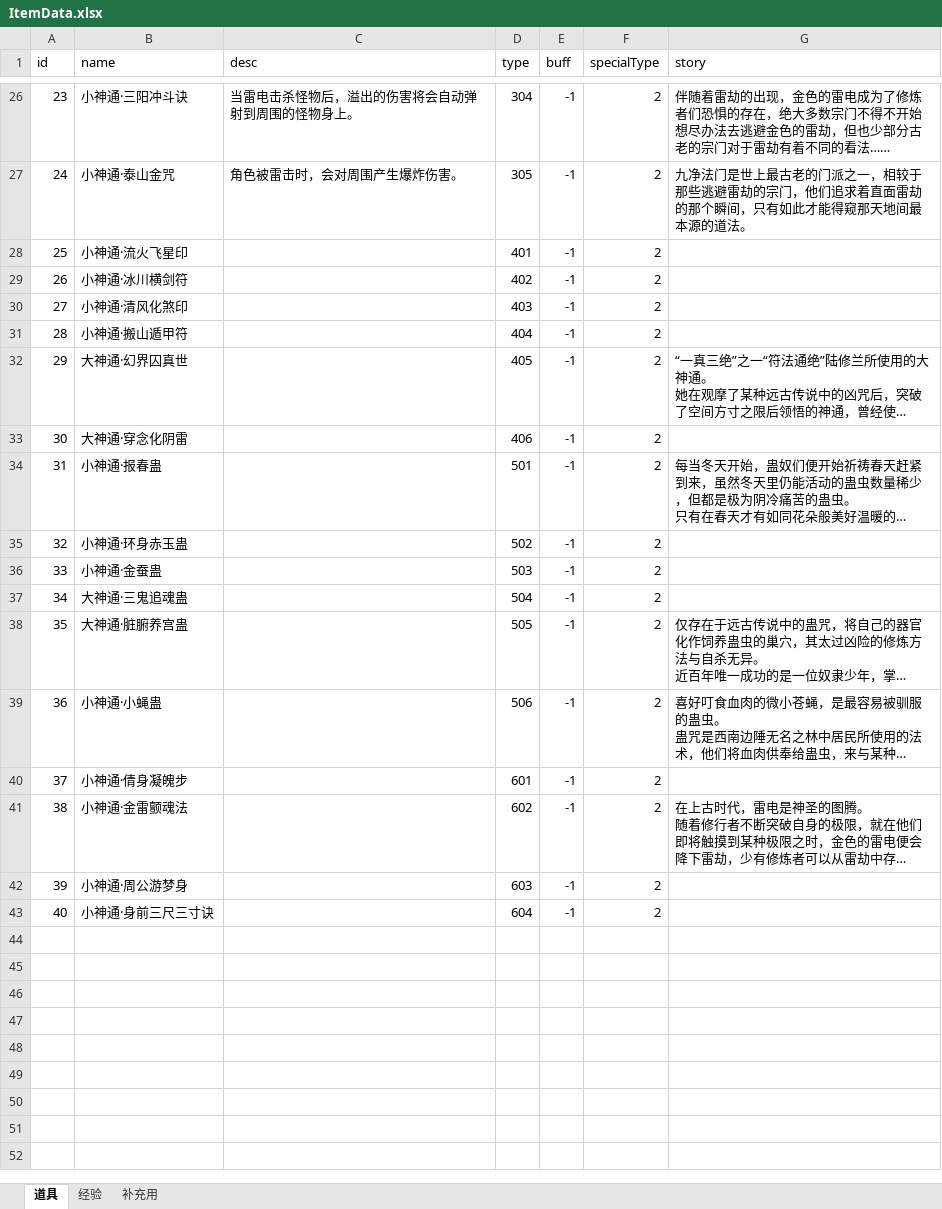
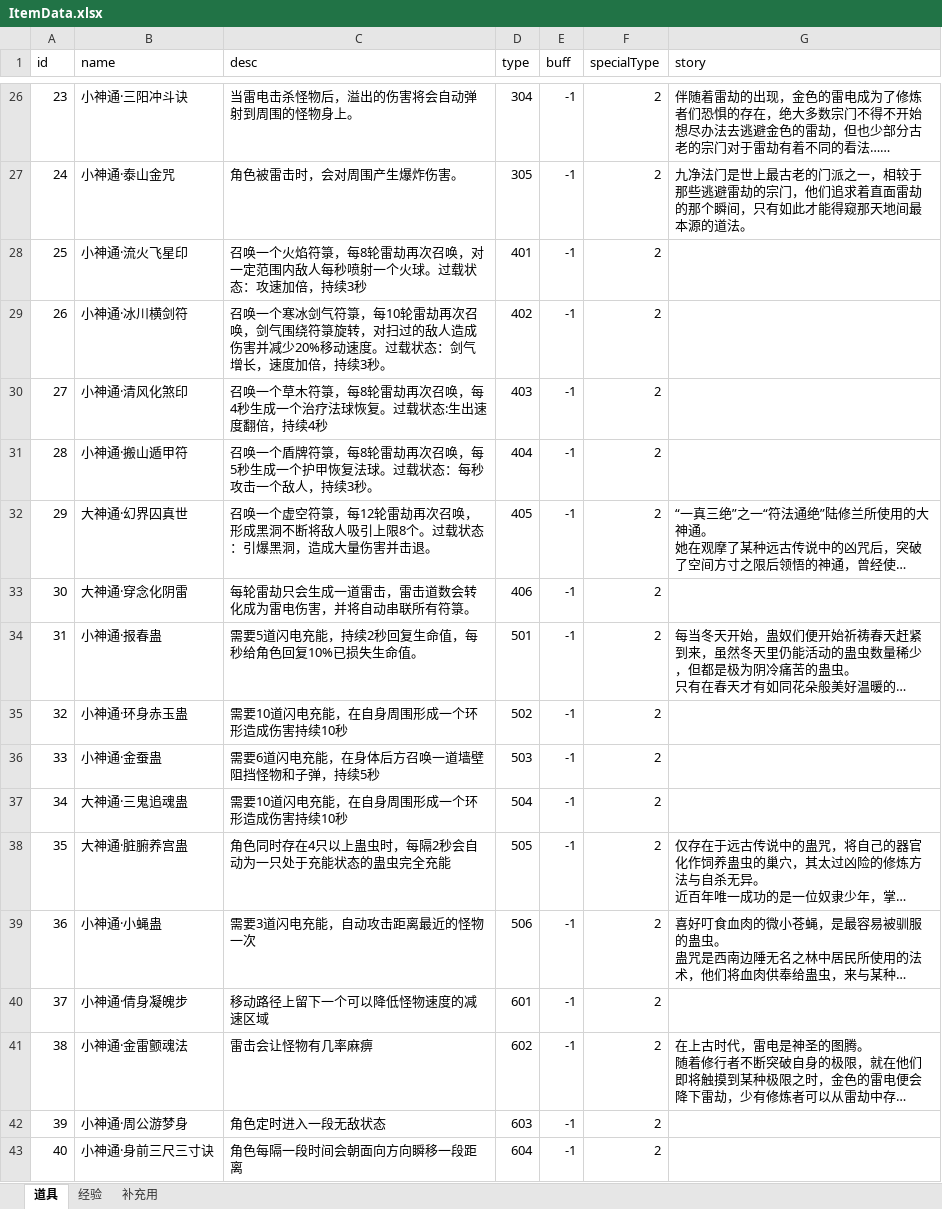
Before and after one commit to weiwei35/LightningAssets, an Excel workbook: 策划文档/ItemData.xlsx, sheet 道具, drawn as a sheet; only a part is shown, gaps mark what is left out; long unchanged cells end in …; values as stored, in another font and other column widths than the file's, no borders; the diff names each change by its address in the sheet, - before the commit and + after, or states it on an @@ line.

Commit message:
文本

```diff
--- a/策划文档/ItemData.xlsx (sheet 道具)
+++ b/策划文档/ItemData.xlsx (sheet 道具)
-C28 (desc): (empty)
+C28 (desc): 召唤一个火焰符箓，每8轮雷劫再次召唤，对一定范围内敌人每秒喷射一个火球。过载状态：攻速加倍，持续3秒
-C29 (desc): (empty)
+C29 (desc): 召唤一个寒冰剑气符箓，每10轮雷劫再次召唤，剑气围绕符箓旋转，对扫过的敌人造成伤害并减少20%移动速度。过载状态：剑气增长，速度加倍，持续3秒。
-C30 (desc): (empty)
+C30 (desc): 召唤一个草木符箓，每8轮雷劫再次召唤，每4秒生成一个治疗法球恢复。过载状态:生出速度翻倍，持续4秒
-C31 (desc): (empty)
+C31 (desc): 召唤一个盾牌符箓，每8轮雷劫再次召唤，每5秒生成一个护甲恢复法球。过载状态：每秒攻击一个敌人，持续3秒。
-C32 (desc): (empty)
+C32 (desc): 召唤一个虚空符箓，每12轮雷劫再次召唤，形成黑洞不断将敌人吸引上限8个。过载状态：引爆黑洞，造成大量伤害并击退。
-C33 (desc): (empty)
+C33 (desc): 每轮雷劫只会生成一道雷击，雷击道数会转化成为雷电伤害，并将自动串联所有符箓。
-C34 (desc): (empty)
+C34 (desc): 需要5道闪电充能，持续2秒回复生命值，每秒给角色回复10%已损失生命值。
-C35 (desc): (empty)
+C35 (desc): 需要10道闪电充能，在自身周围形成一个环形造成伤害持续10秒
-C36 (desc): (empty)
+C36 (desc): 需要6道闪电充能，在身体后方召唤一道墙壁阻挡怪物和子弹，持续5秒
-C37 (desc): (empty)
+C37 (desc): 需要10道闪电充能，在自身周围形成一个环形造成伤害持续10秒
-C38 (desc): (empty)
+C38 (desc): 角色同时存在4只以上蛊虫时，每隔2秒会自动为一只处于充能状态的蛊虫完全充能
-C39 (desc): (empty)
+C39 (desc): 需要3道闪电充能，自动攻击距离最近的怪物一次
-C40 (desc): (empty)
+C40 (desc): 移动路径上留下一个可以降低怪物速度的减速区域
-C41 (desc): (empty)
+C41 (desc): 雷击会让怪物有几率麻痹
-C42 (desc): (empty)
+C42 (desc): 角色定时进入一段无敌状态
-C43 (desc): (empty)
+C43 (desc): 角色每隔一段时间会朝面向方向瞬移一段距离
```
